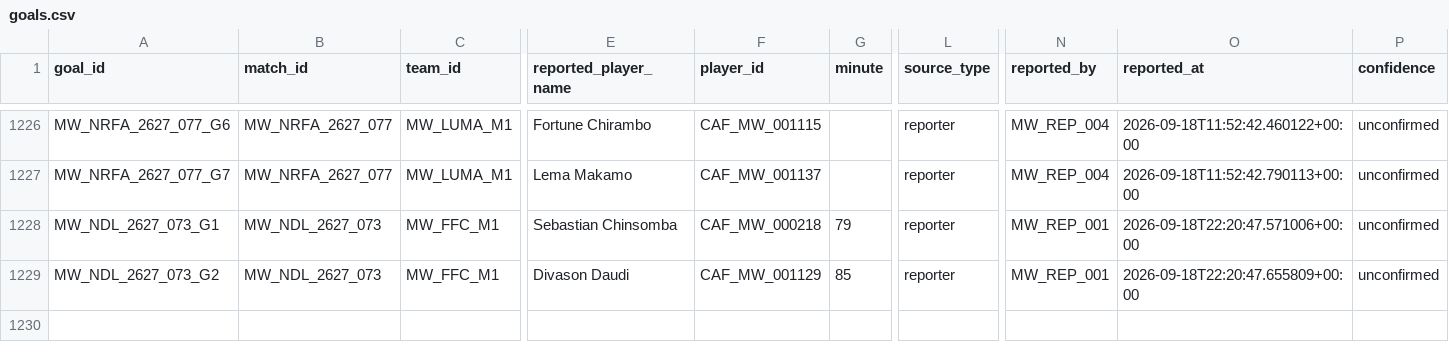
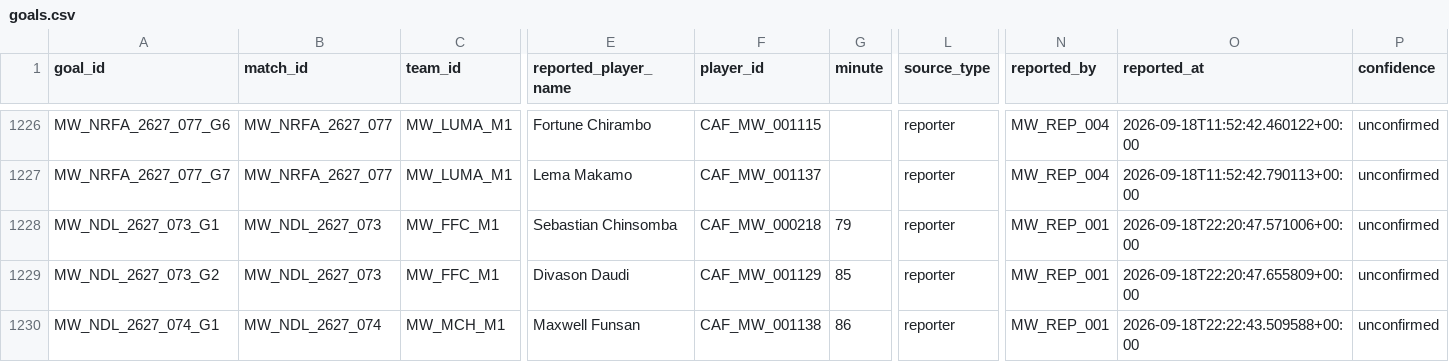
Before and after one commit to theboban5/fb-mw, a CSV file: data/canonical/goals.csv, drawn as a sheet; only a part is shown, gaps mark what is left out; rows hold the shown columns only; the diff names each change by its address in the sheet, - before the commit and + after, or states it on an @@ line.

```diff
--- a/data/canonical/goals.csv
+++ b/data/canonical/goals.csv
+row 1230: MW_NDL_2627_074_G1 | MW_NDL_2627_074 | MW_MCH_M1 | Maxwell Funsan | CAF_MW_001138 | 86 | reporter | MW_REP_001 | 2026-09-18T22:22:43.509588+00:00 | unconfirmed
```
Also changed, not shown: data/canonical/matches.csv, data/canonical/players.csv.
